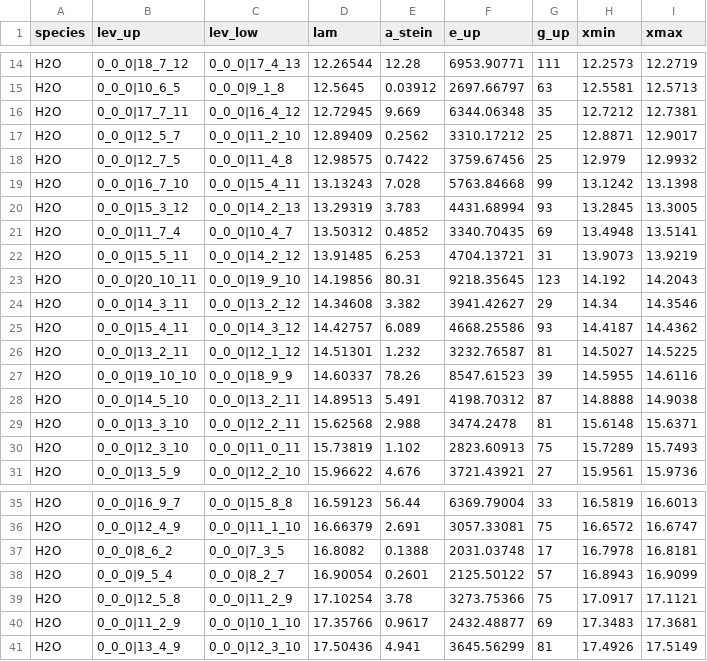
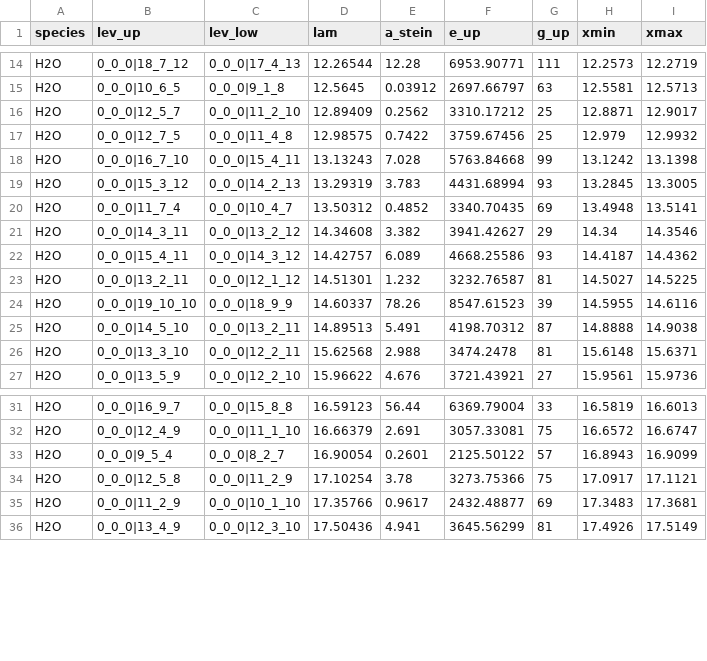
Before and after one commit to spexod/iSLAT, a CSV file: iSLAT/LINELISTS/MIRI_H2O_v0-0.csv (was iSLAT/LINESAVES/MIRI_H2O_v0-0.csv), drawn as a sheet; only a part is shown, gaps mark what is left out.

```diff
--- a/iSLAT/LINESAVES/MIRI_H2O_v0-0.csv
+++ b/iSLAT/LINELISTS/MIRI_H2O_v0-0.csv
@@ -15,3 +15,2 @@ H2O,0_0_0|18_7_12,0_0_0|17_4_13,12.26544,12.28,6953.90771,111,12.2573,12.2719
 H2O,0_0_0|10_6_5,0_0_0|9_1_8,12.5645,0.03912,2697.66797,63,12.5581,12.5713
-H2O,0_0_0|17_7_11,0_0_0|16_4_12,12.72945,9.669,6344.06348,35,12.7212,12.7381
 H2O,0_0_0|12_5_7,0_0_0|11_2_10,12.89409,0.2562,3310.17212,25,12.8871,12.9017
@@ -21,4 +20,2 @@ H2O,0_0_0|15_3_12,0_0_0|14_2_13,13.29319,3.783,4431.68994,93,13.2845,13.3005
 H2O,0_0_0|11_7_4,0_0_0|10_4_7,13.50312,0.4852,3340.70435,69,13.4948,13.5141
-H2O,0_0_0|15_5_11,0_0_0|14_2_12,13.91485,6.253,4704.13721,31,13.9073,13.9219
-H2O,0_0_0|20_10_11,0_0_0|19_9_10,14.19856,80.31,9218.35645,123,14.192,14.2043
 H2O,0_0_0|14_3_11,0_0_0|13_2_12,14.34608,3.382,3941.42627,29,14.34,14.3546
@@ -29,3 +26,2 @@ H2O,0_0_0|14_5_10,0_0_0|13_2_11,14.89513,5.491,4198.70312,87,14.8888,14.9038
 H2O,0_0_0|13_3_10,0_0_0|12_2_11,15.62568,2.988,3474.2478,81,15.6148,15.6371
-H2O,0_0_0|12_3_10,0_0_0|11_0_11,15.73819,1.102,2823.60913,75,15.7289,15.7493
 H2O,0_0_0|13_5_9,0_0_0|12_2_10,15.96622,4.676,3721.43921,27,15.9561,15.9736
@@ -36,3 +32,2 @@ H2O,0_0_0|16_9_7,0_0_0|15_8_8,16.59123,56.44,6369.79004,33,16.5819,16.6013
 H2O,0_0_0|12_4_9,0_0_0|11_1_10,16.66379,2.691,3057.33081,75,16.6572,16.6747
-H2O,0_0_0|8_6_2,0_0_0|7_3_5,16.8082,0.1388,2031.03748,17,16.7978,16.8181
 H2O,0_0_0|9_5_4,0_0_0|8_2_7,16.90054,0.2601,2125.50122,57,16.8943,16.9099
```
Also changed, not shown: iSLAT/LINELISTS/Atomic_lines.csv, iSLAT/LINELISTS/MIRI_H2O_v1-0.csv, 12 other files.
